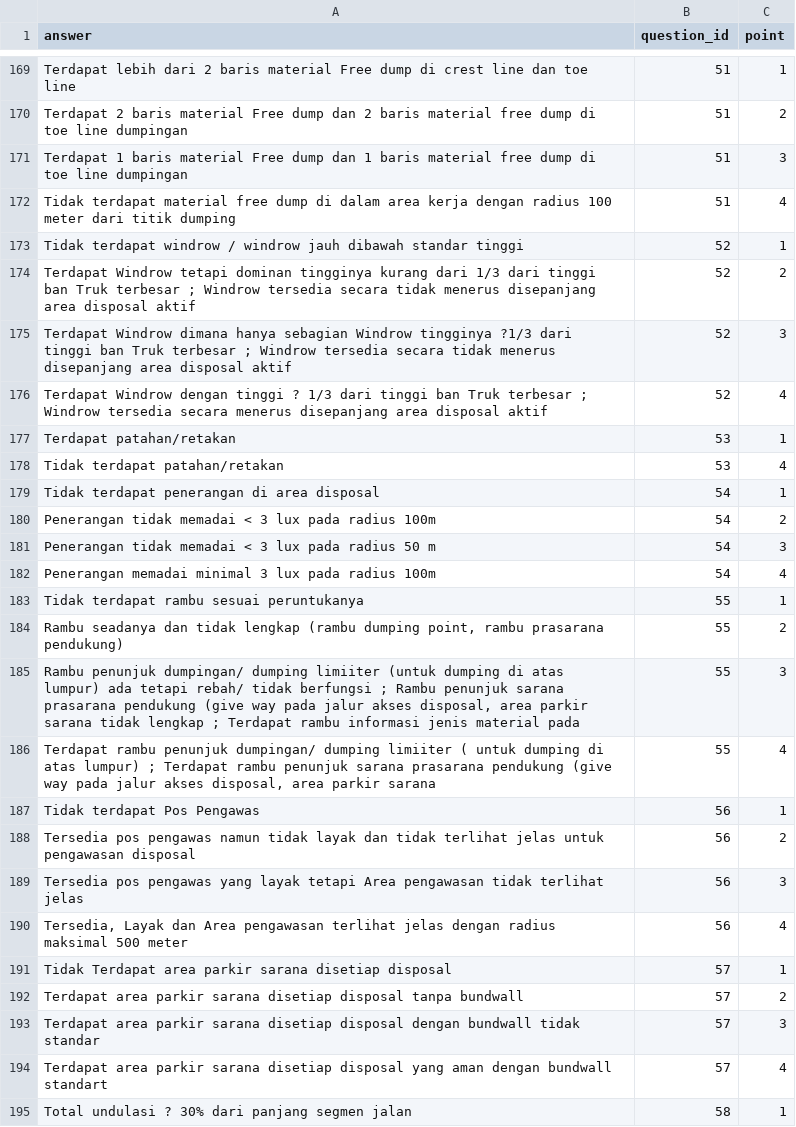
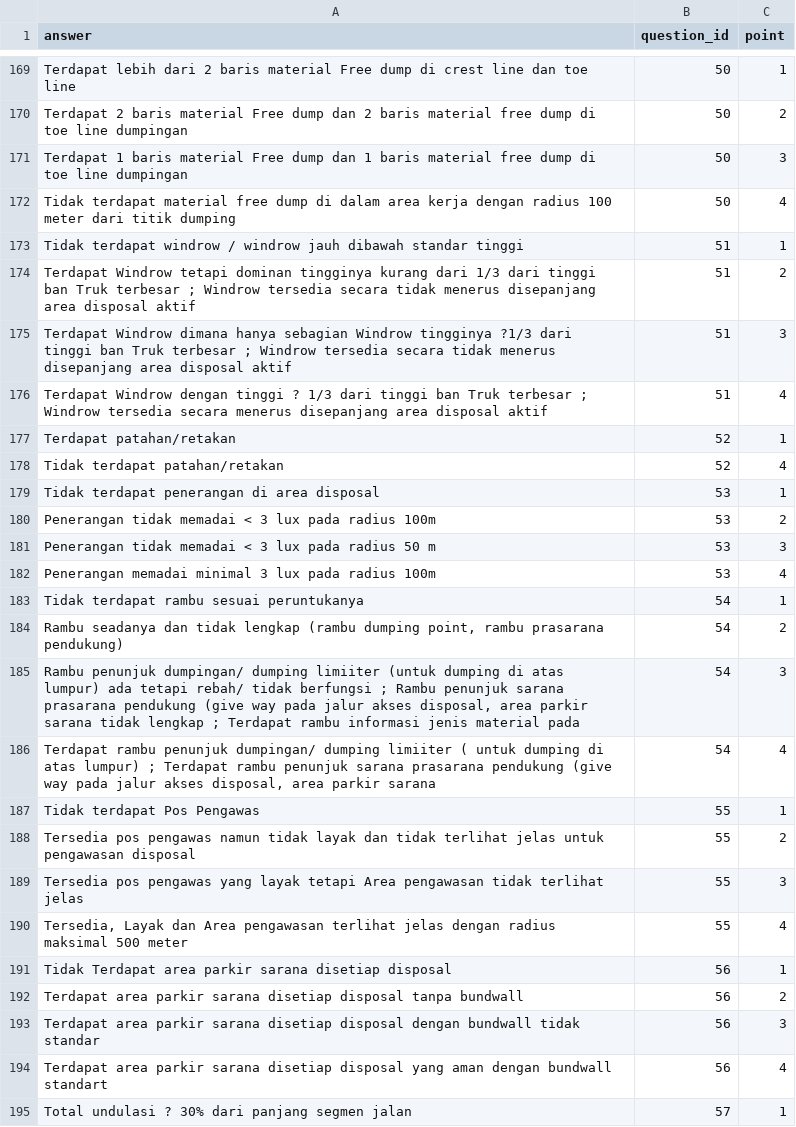
Before and after one commit to mandiricoal-apps/optimals, a CSV file: database/data/answers.csv, drawn as a sheet; only a part is shown, gaps mark what is left out; the diff covers the shown part only; the diff names each change by its address in the sheet, - before the commit and + after, or states it on an @@ line.

```diff
--- a/database/data/answers.csv
+++ b/database/data/answers.csv
-B169:B172 (question_id): 51
+B169:B172 (question_id): 50
-B173:B176 (question_id): 52
+B173:B176 (question_id): 51
-B177:B178 (question_id): 53
+B177:B178 (question_id): 52
-B179:B182 (question_id): 54
+B179:B182 (question_id): 53
-B183:B186 (question_id): 55
+B183:B186 (question_id): 54
-B187:B190 (question_id): 56
+B187:B190 (question_id): 55
-B191:B194 (question_id): 57
+B191:B194 (question_id): 56
-B195 (question_id): 58
+B195 (question_id): 57
```
Also changed, not shown: 8 added rows, 8 removed rows and 93 edited cells elsewhere in this file, database/data/questions.csv, 3 other files.
